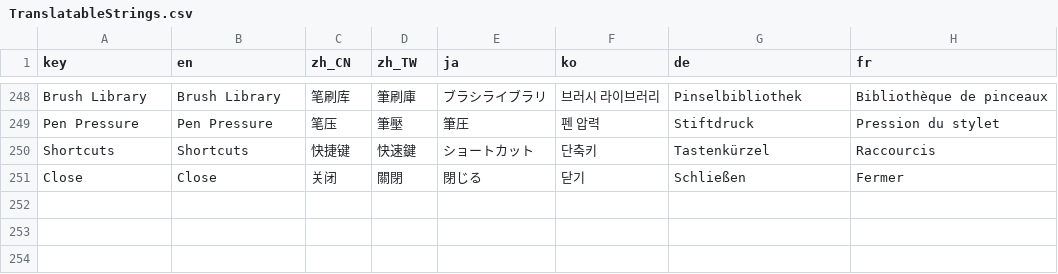
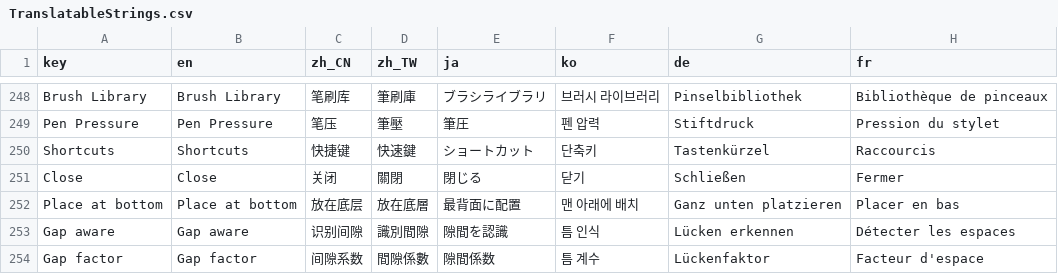
Before and after one commit to ShenCiao/Ciallo, a CSV file: Ciallo/Localization/TranslatableStrings.csv, drawn as a sheet; only a part is shown, gaps mark what is left out.

Commit message:
Implement polygon bucket fill with CGAL CDT
Fill stroke-bounded regions on shape layers with synchronous cached gap-aware queries, dashed hover contours, and solid capture previews. Bridge holes only when committing polygons, default to insertion at the bottom, and persist bucket options in application preferences.

Requires the native CDT API from the Godot fork commit 7e72c2494f. Validated with eight geometry tests and Release-editor preview, commit, undo, and cancellation checks.

```diff
--- a/Ciallo/Localization/TranslatableStrings.csv
+++ b/Ciallo/Localization/TranslatableStrings.csv
@@ -251 +251,4 @@ Shortcuts,Shortcuts,快捷键,快速鍵,ショートカット,단축키,Tastenk
 Close,Close,关闭,關閉,閉じる,닫기,Schließen,Fermer
+Place at bottom,Place at bottom,放在底层,放在底層,最背面に配置,맨 아래에 배치,Ganz unten platzieren,Placer en bas
+Gap aware,Gap aware,识别间隙,識別間隙,隙間を認識,틈 인식,Lücken erkennen,Détecter les espaces
+Gap factor,Gap factor,间隙系数,間隙係數,隙間係数,틈 계수,Lückenfaktor,Facteur d'espace
```
Also changed, not shown: 18 other files.
